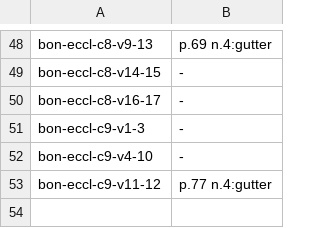
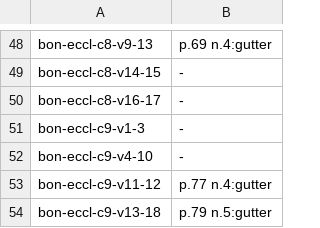
Before and after one commit to wilsonpruitt/bonaventure-sentences, a TSV file: manual-review/vol6-runover-ledger.tsv, drawn as a sheet; only a part is shown, gaps mark what is left out.

```diff
--- a/manual-review/vol6-runover-ledger.tsv
+++ b/manual-review/vol6-runover-ledger.tsv
@@ -53 +53,2 @@ bon-eccl-c9-v4-10	-
 bon-eccl-c9-v11-12	p.77 n.4:gutter
+bon-eccl-c9-v13-18	p.79 n.5:gutter
```
Also changed, not shown: 4 other files.
